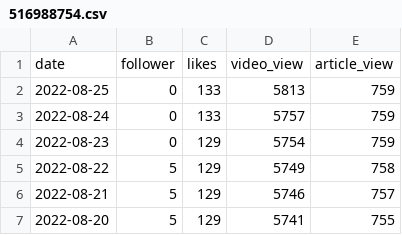
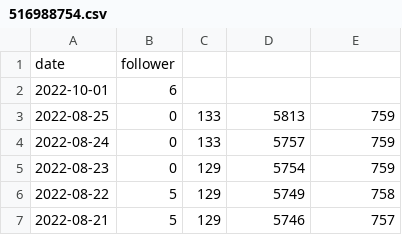
Before and after one commit to zlh020308/Bilibili-fans-actions, a CSV file: data/516988754.csv, drawn as a sheet; only a part is shown; the shorter side is filled out with more unchanged rows.

```diff
--- a/data/516988754.csv
+++ b/data/516988754.csv
@@ -1,2 +1,3 @@
-date,follower,likes,video_view,article_view
+date,follower
+2022-10-01,6
 2022-08-25,0,133,5813,759
```
Also changed, not shown: data/1265680561.csv, data/1679558358.csv, 7 other files.
